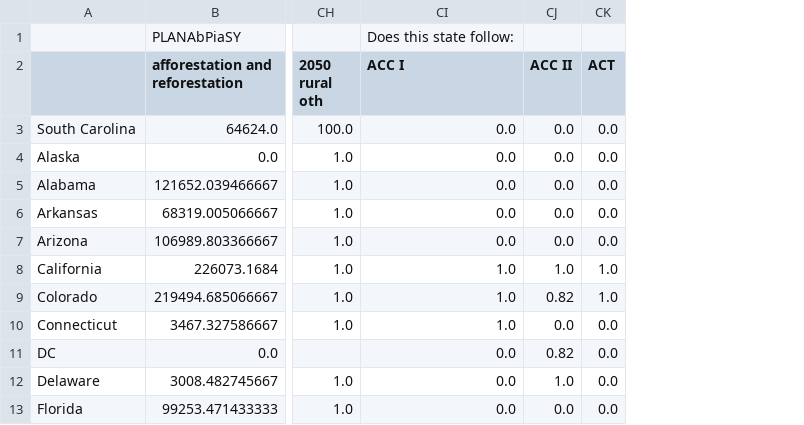
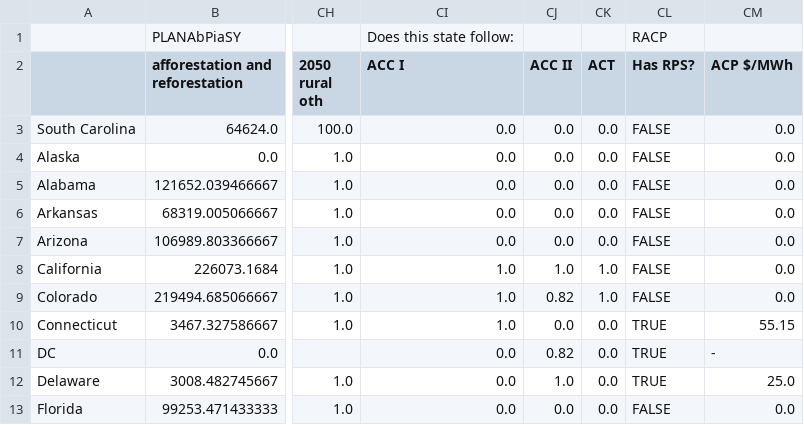
Before and after one commit to EnergyInnovation/eps-southcarolina, a CSV file: InputData/webappdata/Supporting Data.csv, drawn as a sheet; only a part is shown, gaps mark what is left out; the diff names each change by its address in the sheet, - before the commit and + after, or states it on an @@ line.

```diff
--- a/InputData/webappdata/Supporting Data.csv
+++ b/InputData/webappdata/Supporting Data.csv
+column CL (Has RPS?), row 1: RACP; rows 3-13: FALSE | FALSE | FALSE | FALSE | FALSE | FALSE | FALSE | TRUE | TRUE | TRUE | FALSE
+column CM (ACP $/MWh), rows 3-13: 0.0 | 0.0 | 0.0 | 0.0 | 0.0 | 0.0 | 0.0 | 55.15 | - | 25.0 | 0.0
```
Also changed, not shown: 7 other files.
